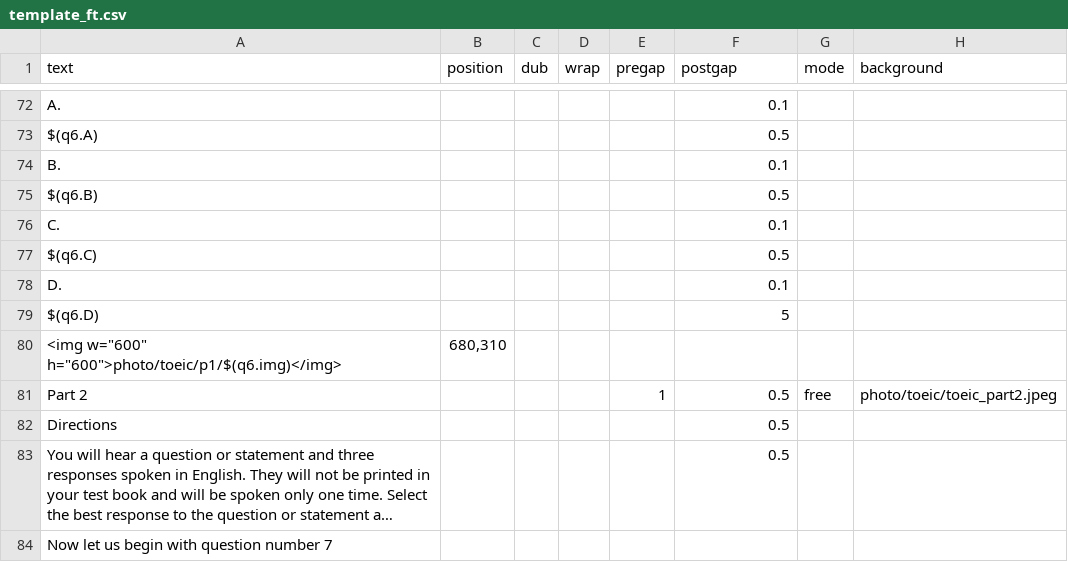
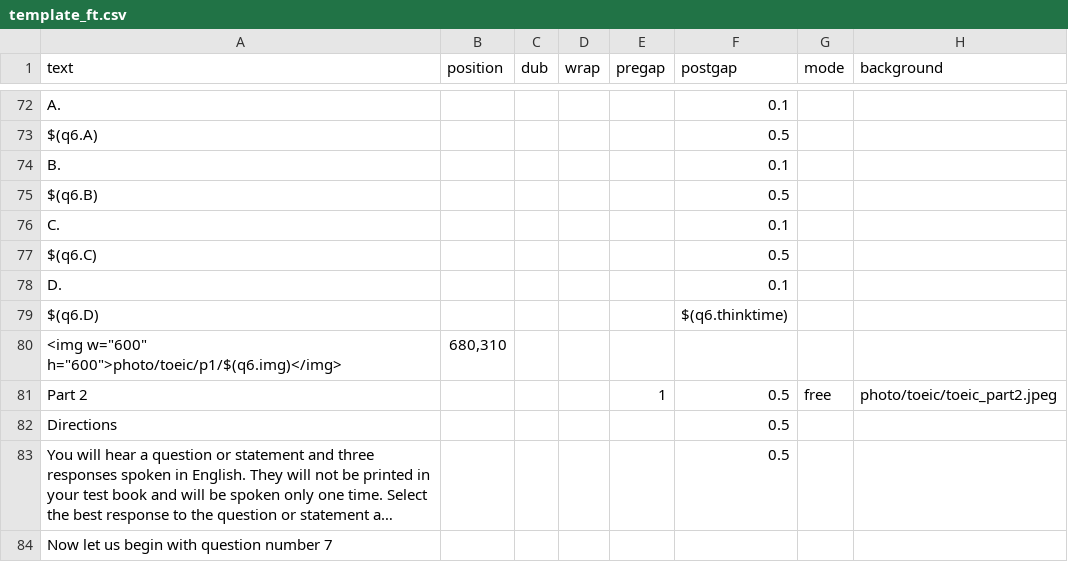
Before and after one commit to aaronlee86/reel, a CSV file: toeic/template_ft.csv, drawn as a sheet; only a part is shown, gaps mark what is left out; long unchanged cells end in …; the diff covers the shown part only; the diff names each change by its address in the sheet, - before the commit and + after, or states it on an @@ line.

Commit message:
template_ft: add think time for part 1

```diff
--- a/toeic/template_ft.csv
+++ b/toeic/template_ft.csv
-F79 (postgap): 5
+F79 (postgap): $(q6.thinktime)
```
Also changed, not shown: 5 edited cells elsewhere in this file.
